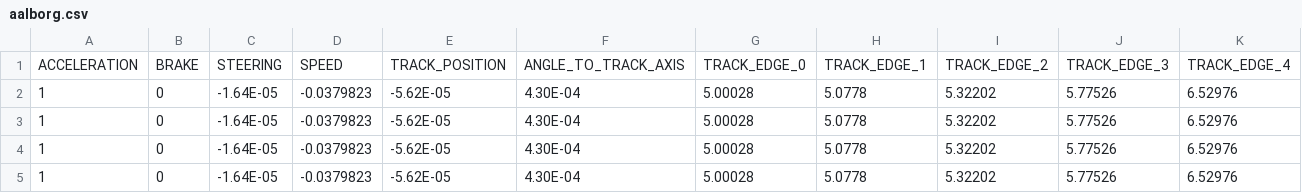
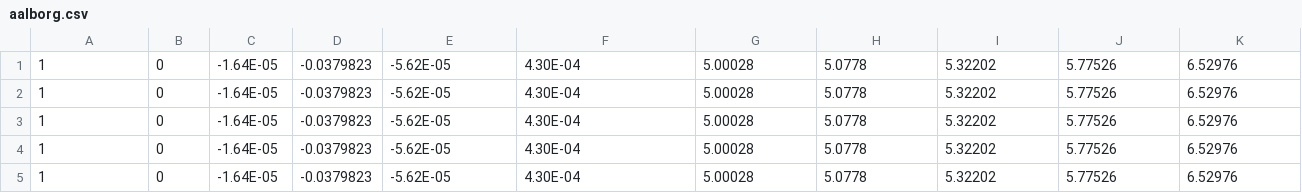
Before and after one commit to apauliuc/torcs-driver-mscai, a CSV file: neural_net/train_data/aalborg.csv, drawn as a sheet; only a part is shown; the shorter side is filled out with more unchanged rows; rows hold the shown columns only; the diff names each change by its address in the sheet, - before the commit and + after, or states it on an @@ line.

Commit message:
Reconfigure training process and neural net design

```diff
--- a/neural_net/train_data/aalborg.csv
+++ b/neural_net/train_data/aalborg.csv
-row 1: ACCELERATION | BRAKE | STEERING | SPEED | TRACK_POSITION | ANGLE_TO_TRACK_AXIS | TRACK_EDGE_0 | TRACK_EDGE_1 | TRACK_EDGE_2 | TRACK_EDGE_3 | TRACK_EDGE_4
```
Also changed, not shown: neural_net/train_data/f-speedway.csv, 8 other files.
